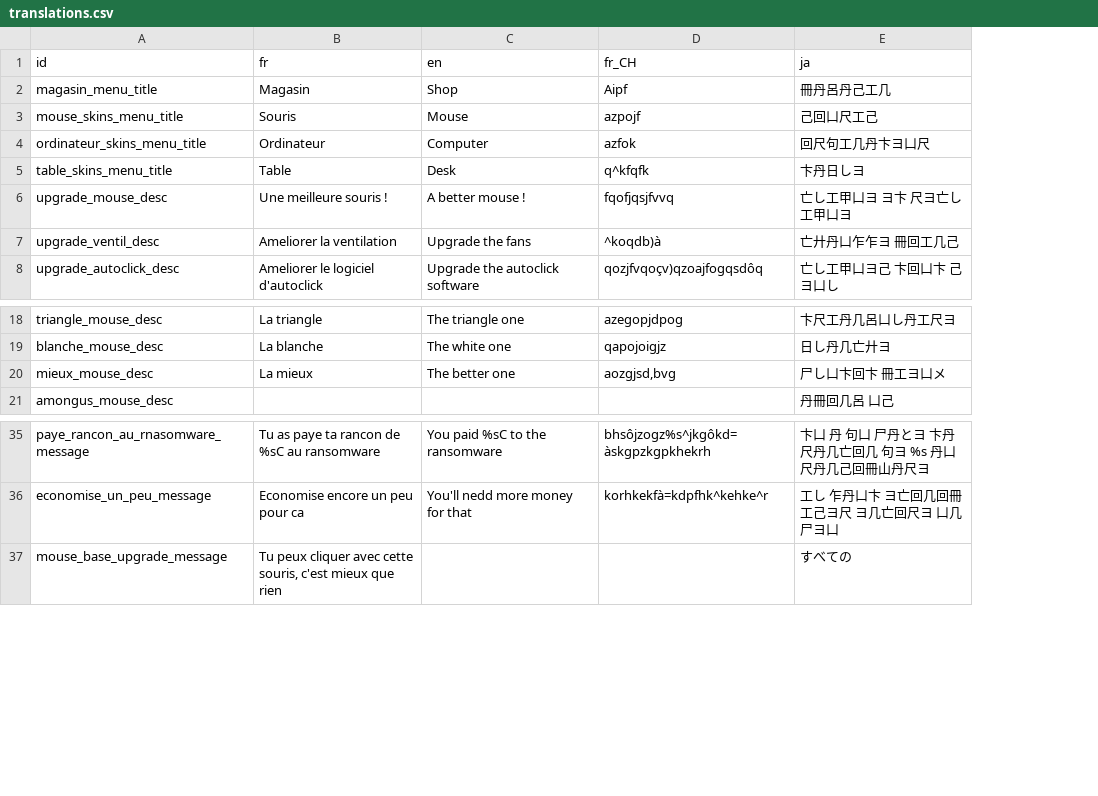
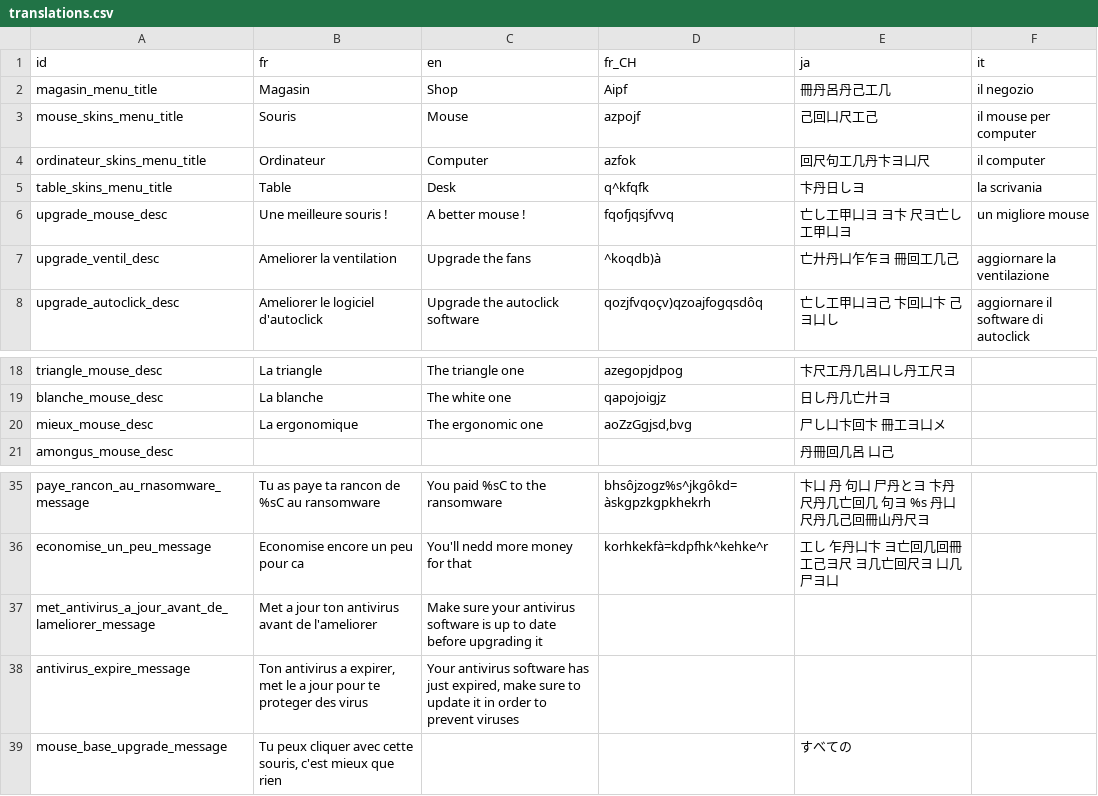
Before and after one commit to ArthyChaux/SourisClicker, a CSV file: assets/translation/translations.csv, drawn as a sheet; only a part is shown, gaps mark what is left out; the diff names each change by its address in the sheet, - before the commit and + after, or states it on an @@ line.

```diff
--- a/assets/translation/translations.csv
+++ b/assets/translation/translations.csv
+column F (it), rows 2-8: il negozio | il mouse per computer | il computer | la scrivania | un migliore mouse | aggiornare la ventilazione | aggiornare il software di autoclick
-B20 (fr): La mieux
+B20 (fr): La ergonomique
-C20 (en): The better one
+C20 (en): The ergonomic one
-D20 (fr_CH): aozgjsd,bvg
+D20 (fr_CH): aoZzGgjsd,bvg
+row 37: met_antivirus_a_jour_avant_de_lameliorer_message | Met a jour ton antivirus avant de l'ameliorer | Make sure your antivirus software is up to date before upgrading it
+row 38: antivirus_expire_message | Ton antivirus a expirer, met le a jour pour te proteger des virus | Your antivirus software has just expired, make sure to update it in order to prevent viruses
```
Also changed, not shown: 47 other files.
